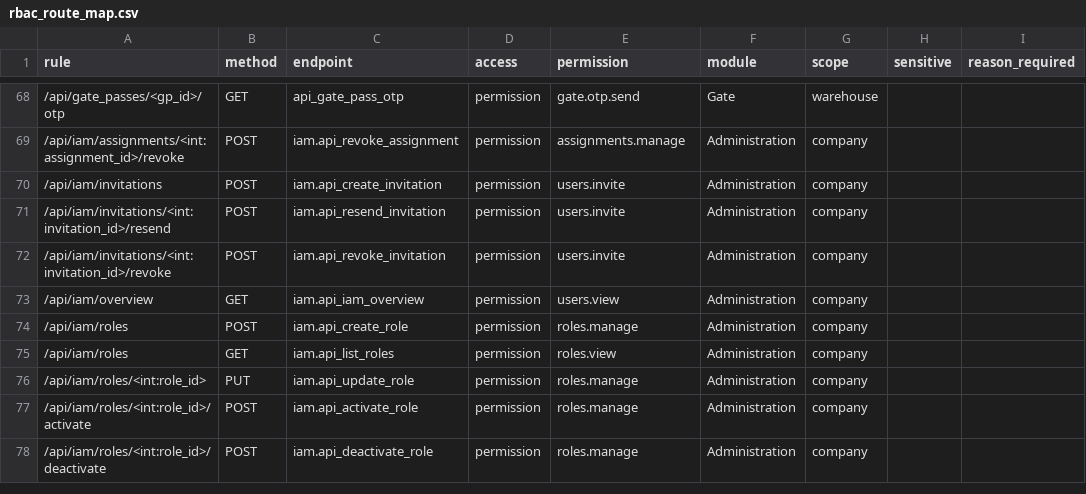
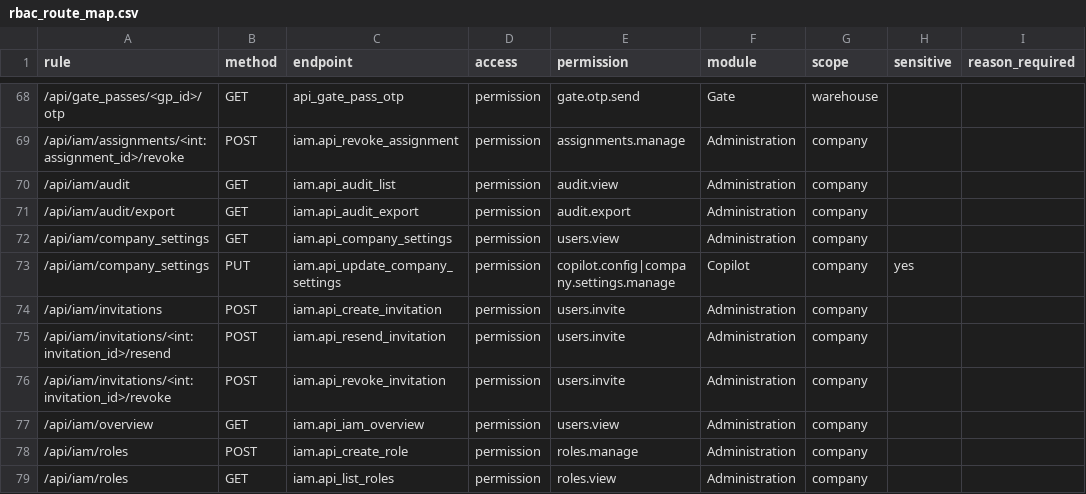
Before and after one commit to hxydxn1611/skantha-wms, a CSV file: docs/rbac_route_map.csv, drawn as a sheet; only a part is shown, gaps mark what is left out; the shorter side is filled out with more unchanged rows; the diff names each change by its address in the sheet, - before the commit and + after, or states it on an @@ line.

```diff
--- a/docs/rbac_route_map.csv
+++ b/docs/rbac_route_map.csv
+row 70: /api/iam/audit | GET | iam.api_audit_list | permission | audit.view | Administration | company
+row 71: /api/iam/audit/export | GET | iam.api_audit_export | permission | audit.export | Administration | company
+row 72: /api/iam/company_settings | GET | iam.api_company_settings | permission | users.view | Administration | company
+row 73: /api/iam/company_settings | PUT | iam.api_update_company_settings | permission | copilot.config|company.settings.manage | Copilot | company | yes
```
Also changed, not shown: 24 other files.
